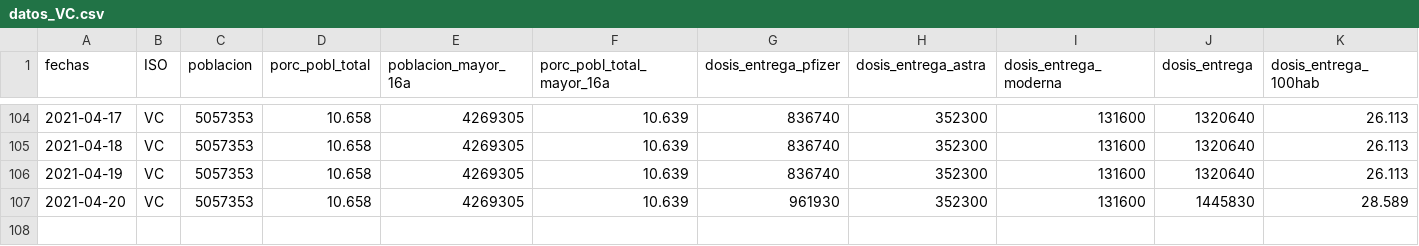
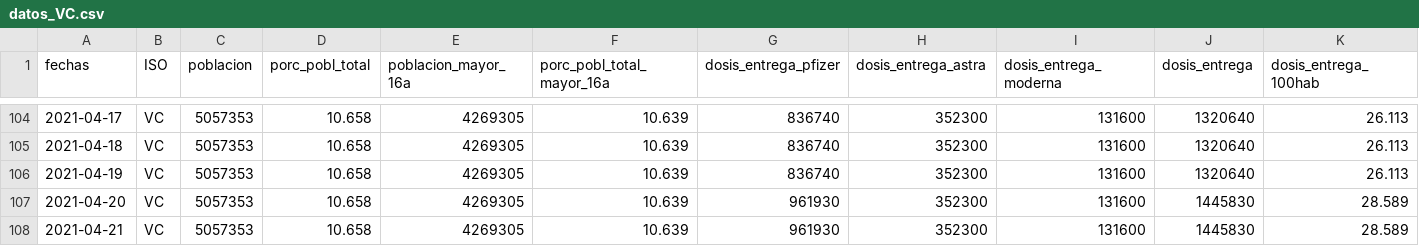
Before and after one commit to Miriam-vt-94/vacunas_esp, a CSV file: EXPORTADO/POR_CCAA/datos_VC.csv, drawn as a sheet; only a part is shown, gaps mark what is left out; rows hold the shown columns only; the diff names each change by its address in the sheet, - before the commit and + after, or states it on an @@ line.

```diff
--- a/EXPORTADO/POR_CCAA/datos_VC.csv
+++ b/EXPORTADO/POR_CCAA/datos_VC.csv
+row 108: 2021-04-21 | VC | 5057353 | 10.658 | 4269305 | 10.639 | 961930 | 352300 | 131600 | 1445830 | 28.589
```
Also changed, not shown: EXPORTADO/POR_CCAA/datos_AN.csv, EXPORTADO/POR_CCAA/datos_CN.csv, 51 other files.
